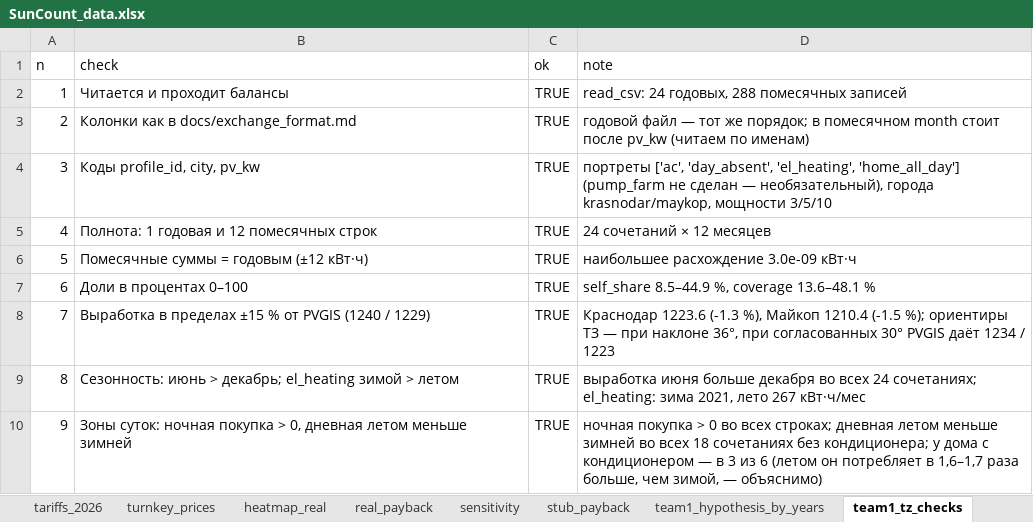
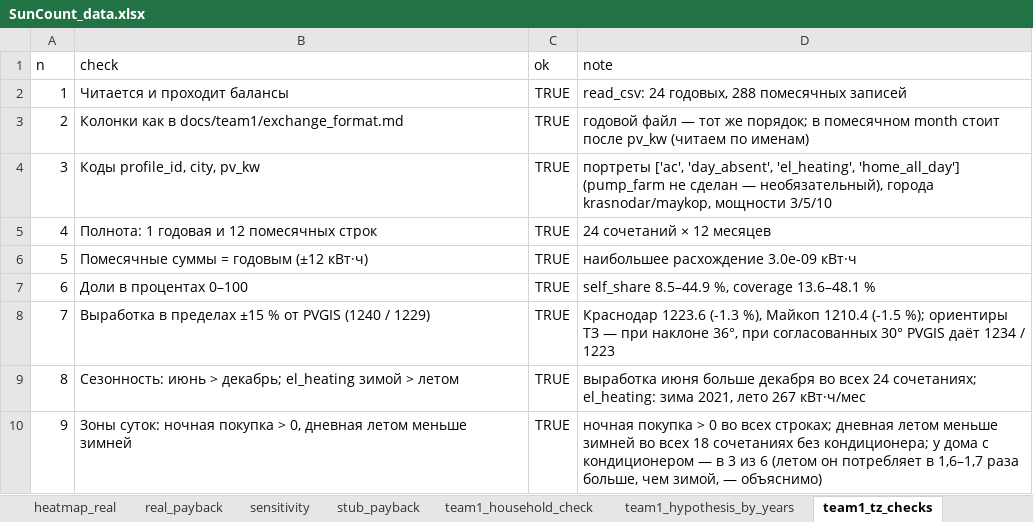
Before and after one commit to NeK0ban/SunCount, an Excel workbook: SunCount_data.xlsx, sheet team1_tz_checks, drawn as a sheet; values as stored, in another font and other column widths than the file's, no borders; the diff names each change by its address in the sheet, - before the commit and + after, or states it on an @@ line.

```diff
--- a/SunCount_data.xlsx (sheet team1_tz_checks)
+++ b/SunCount_data.xlsx (sheet team1_tz_checks)
+sheet tab: team1_household_check
-B3 (check): Колонки как в docs/exchange_format.md
+B3 (check): Колонки как в docs/team1/exchange_format.md
```
Also changed, not shown: other sheet tabs, 40 other files.
